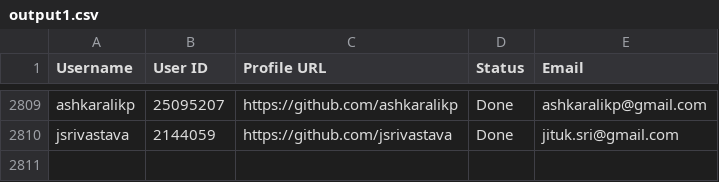
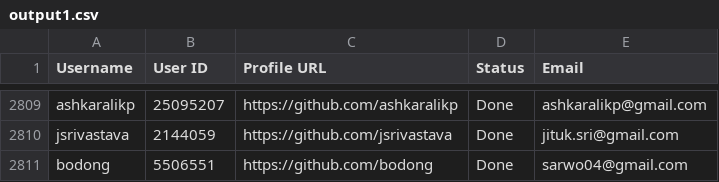
Before and after one commit to PhatDot1/stargeezersAI, a CSV file: output1.csv, drawn as a sheet; only a part is shown, gaps mark what is left out; the diff names each change by its address in the sheet, - before the commit and + after, or states it on an @@ line.

```diff
--- a/output1.csv
+++ b/output1.csv
+row 2811: bodong | 5506551 | https://github.com/bodong | Done | sarwo04@gmail.com
```
